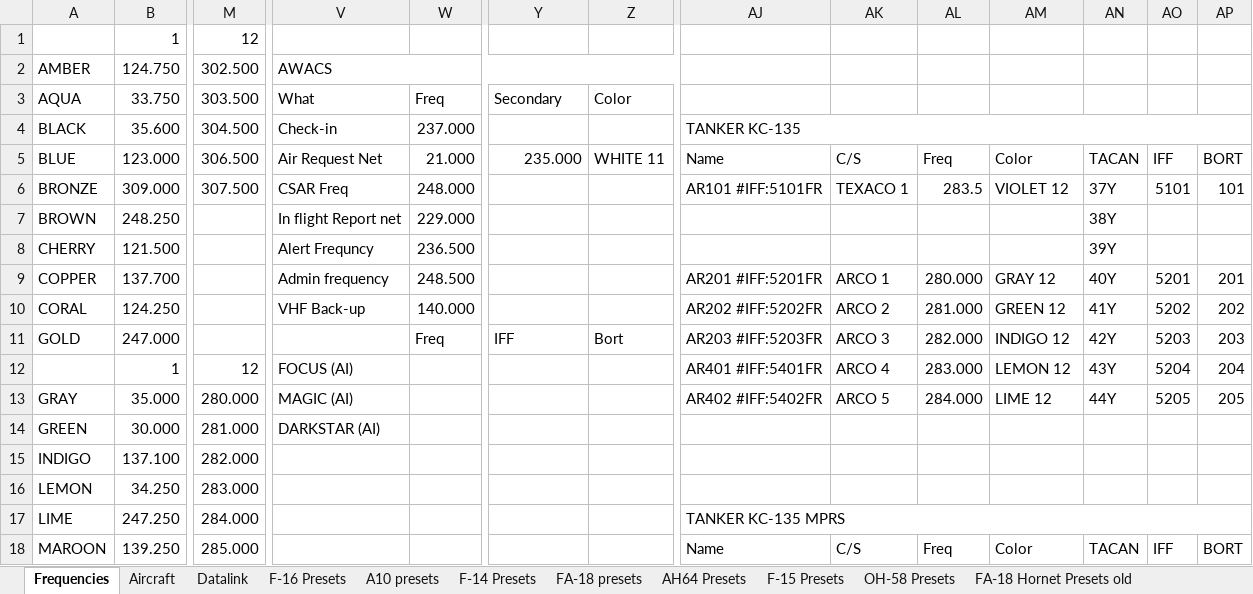
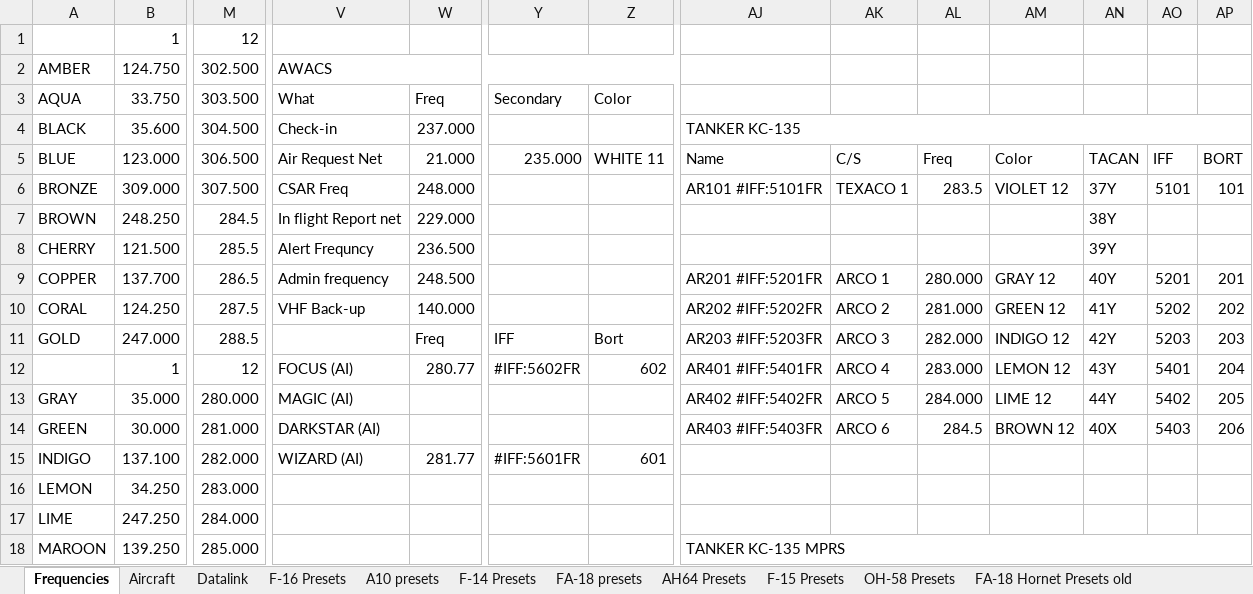
Before and after one commit to 132nd-vWing/TRMA-Brief, an Excel workbook: COMMUNICATIONS/TRMA Frequency and callsign master list.xlsx, sheet Frequencies, drawn as a sheet; only a part is shown, gaps mark what is left out; values as stored, in another font and other column widths than the file's, no cell formats; removed rows and columns are numbered as before the commit, all else as after; the diff covers the shown part only; the diff names each change by its address in the sheet, - before the commit and + after, or states it on an @@ line.

Commit message:
chg: Added 2 extra red tankers in range 21 (pending scripting to be added to F10 menu), added extra red awacs in range 22. Added red AWACS AI freqs to master TRMA combatflite communications file. Updated CombatFlite with details about new tankers+ blue tankers moved closer to range 21

```diff
--- a/COMMUNICATIONS/TRMA Frequency and callsign master list.xlsx (sheet Frequencies)
+++ b/COMMUNICATIONS/TRMA Frequency and callsign master list.xlsx (sheet Frequencies)
-M7: (empty)
+M7: 284.5
-M8: (empty)
+M8: 285.5
-M9: (empty)
+M9: 286.5
-M10: (empty)
+M10: 287.5
-M11: (empty)
+M11: 288.5
-W12: (empty)
+W12: 280.77
-Y12: (empty)
+Y12: #IFF:5602FR
-Z12: (empty)
+Z12: 602
-AO12: 5204
+AO12: 5401
-AO13: 5205
+AO13: 5402
-AJ14: (empty)
+AJ14: AR403 #IFF:5403FR
-AK14: (empty)
+AK14: ARCO 6
-AL14: (empty)
+AL14: 284.5
-AM14: (empty)
+AM14: BROWN 12
-AN14: (empty)
+AN14: 40X
-AO14: (empty)
+AO14: 5403
-AP14: (empty)
+AP14: 206
-V15: (empty)
+V15: WIZARD (AI)
-W15: (empty)
+W15: 281.77
-Y15: (empty)
+Y15: #IFF:5601FR
-Z15: (empty)
+Z15: 601
-AJ17: TANKER KC-135 MPRS
+AJ17: (empty)
-AJ17:AP17 merged
-AJ18: Name
+AJ18: TANKER KC-135 MPRS
+AJ18:AP18 merged
-AK18: C/S
+AK18: (empty)
-AL18: Freq
+AL18: (empty)
-AM18: Color
+AM18: (empty)
-AN18: TACAN
+AN18: (empty)
-AO18: IFF
+AO18: (empty)
-AP18: BORT
+AP18: (empty)
```
Also changed, not shown: 85 edited cells and merged cells elsewhere in this sheet, cell formats, 2 other files.
